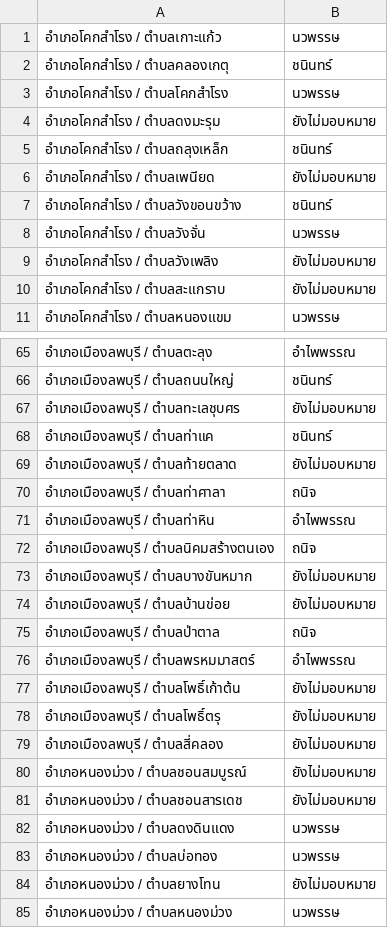
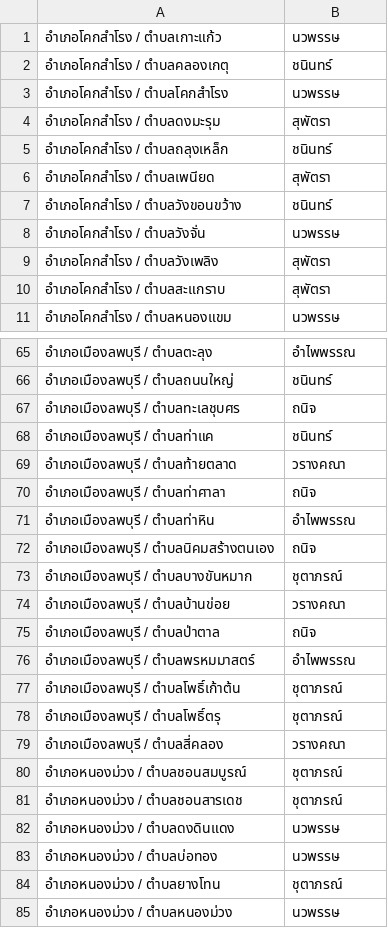
Before and after one commit to checkfile2568-ops/MapLibre, a CSV file: data/notice-area-sheet.csv, drawn as a sheet; only a part is shown, gaps mark what is left out; the diff covers the shown part only.

Commit message:
Update notice area assignments for Order 82/2569

```diff
--- a/data/notice-area-sheet.csv
+++ b/data/notice-area-sheet.csv
@@ -3,9 +3,9 @@
 "อำเภอโคกสำโรง / ตำบลโคกสำโรง","นวพรรษ"
-"อำเภอโคกสำโรง / ตำบลดงมะรุม","ยังไม่มอบหมาย"
+"อำเภอโคกสำโรง / ตำบลดงมะรุม","สุพัตรา"
 "อำเภอโคกสำโรง / ตำบลถลุงเหล็ก","ชนินทร์"
-"อำเภอโคกสำโรง / ตำบลเพนียด","ยังไม่มอบหมาย"
+"อำเภอโคกสำโรง / ตำบลเพนียด","สุพัตรา"
 "อำเภอโคกสำโรง / ตำบลวังขอนขว้าง","ชนินทร์"
 "อำเภอโคกสำโรง / ตำบลวังจั่น","นวพรรษ"
-"อำเภอโคกสำโรง / ตำบลวังเพลิง","ยังไม่มอบหมาย"
-"อำเภอโคกสำโรง / ตำบลสะแกราบ","ยังไม่มอบหมาย"
+"อำเภอโคกสำโรง / ตำบลวังเพลิง","สุพัตรา"
+"อำเภอโคกสำโรง / ตำบลสะแกราบ","สุพัตรา"
 "อำเภอโคกสำโรง / ตำบลหนองแขม","นวพรรษ"
@@ -66,5 +66,5 @@
 "อำเภอเมืองลพบุรี / ตำบลถนนใหญ่","ชนินทร์"
-"อำเภอเมืองลพบุรี / ตำบลทะเลชุบศร","ยังไม่มอบหมาย"
+"อำเภอเมืองลพบุรี / ตำบลทะเลชุบศร","ถนิจ"
 "อำเภอเมืองลพบุรี / ตำบลท่าแค","ชนินทร์"
-"อำเภอเมืองลพบุรี / ตำบลท้ายตลาด","ยังไม่มอบหมาย"
+"อำเภอเมืองลพบุรี / ตำบลท้ายตลาด","วรางคณา"
 "อำเภอเมืองลพบุรี / ตำบลท่าศาลา","ถนิจ"
@@ -72,14 +72,14 @@
 "อำเภอเมืองลพบุรี / ตำบลนิคมสร้างตนเอง","ถนิจ"
-"อำเภอเมืองลพบุรี / ตำบลบางขันหมาก","ยังไม่มอบหมาย"
-"อำเภอเมืองลพบุรี / ตำบลบ้านข่อย","ยังไม่มอบหมาย"
+"อำเภอเมืองลพบุรี / ตำบลบางขันหมาก","ชุตาภรณ์"
+"อำเภอเมืองลพบุรี / ตำบลบ้านข่อย","วรางคณา"
 "อำเภอเมืองลพบุรี / ตำบลป่าตาล","ถนิจ"
 "อำเภอเมืองลพบุรี / ตำบลพรหมมาสตร์","อำไพพรรณ"
-"อำเภอเมืองลพบุรี / ตำบลโพธิ์เก้าต้น","ยังไม่มอบหมาย"
-"อำเภอเมืองลพบุรี / ตำบลโพธิ์ตรุ","ยังไม่มอบหมาย"
-"อำเภอเมืองลพบุรี / ตำบลสี่คลอง","ยังไม่มอบหมาย"
-"อำเภอหนองม่วง / ตำบลชอนสมบูรณ์","ยังไม่มอบหมาย"
-"อำเภอหนองม่วง / ตำบลชอนสารเดช","ยังไม่มอบหมาย"
+"อำเภอเมืองลพบุรี / ตำบลโพธิ์เก้าต้น","ชุตาภรณ์"
+"อำเภอเมืองลพบุรี / ตำบลโพธิ์ตรุ","ชุตาภรณ์"
+"อำเภอเมืองลพบุรี / ตำบลสี่คลอง","วรางคณา"
+"อำเภอหนองม่วง / ตำบลชอนสมบูรณ์","ชุตาภรณ์"
+"อำเภอหนองม่วง / ตำบลชอนสารเดช","ชุตาภรณ์"
 "อำเภอหนองม่วง / ตำบลดงดินแดง","นวพรรษ"
 "อำเภอหนองม่วง / ตำบลบ่อทอง","นวพรรษ"
-"อำเภอหนองม่วง / ตำบลยางโทน","ยังไม่มอบหมาย"
+"อำเภอหนองม่วง / ตำบลยางโทน","ชุตาภรณ์"
 "อำเภอหนองม่วง / ตำบลหนองม่วง","นวพรรษ"
```
Also changed, not shown: 10 edited cells elsewhere in this file, 1 other file.
